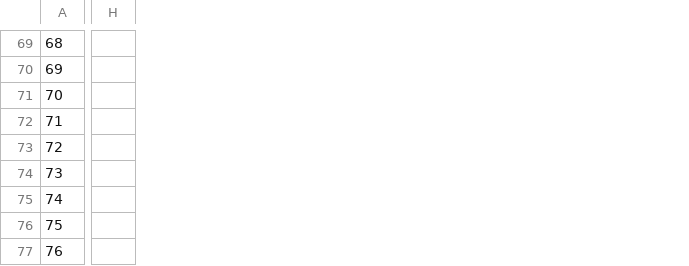
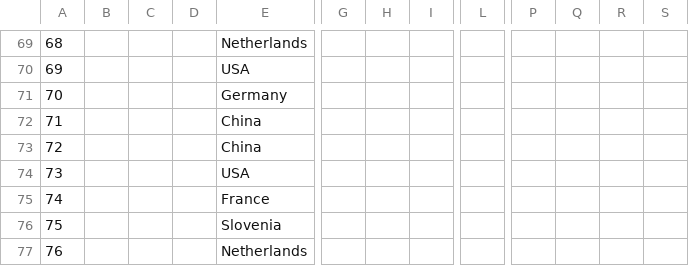
Before and after one commit to BoneHub/Public-Datasets, a CSV file: data/datasets.csv, drawn as a sheet; only a part is shown, gaps mark what is left out; removed rows and columns are numbered as before the commit, all else as after; the diff covers the shown part only; the diff names each change by its address in the sheet, - before the commit and + after, or states it on an @@ line.

```diff
--- a/data/datasets.csv
+++ b/data/datasets.csv
+column B, empty
+column C, empty
+column D, empty
+column E, rows 69-77: Netherlands | USA | Germany | China | China | USA | France | Slovenia | Netherlands
+column G, empty
+column H, empty
+column I, empty
+column L, empty
-column H, empty
+column P, empty
+column Q, empty
+column R, empty
+column S, empty
```
Also changed, not shown: 6 added columns, 1 removed column and 65 edited cells elsewhere in this file, 1 other file.
